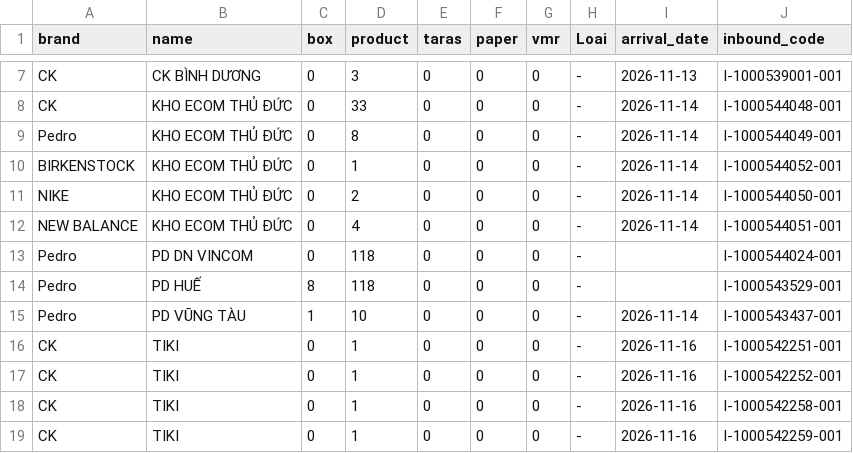
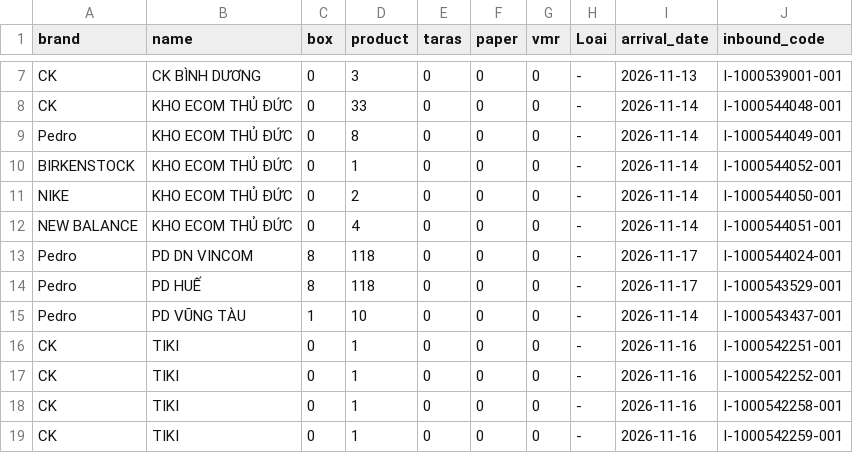
Before and after one commit to thuanmaison113-boop/newinbound, a CSV file: source.csv, drawn as a sheet; only a part is shown, gaps mark what is left out.

Commit message:
Update data 2026-11-17 11:11

```diff
--- a/source.csv
+++ b/source.csv
@@ -12,4 +12,4 @@ NIKE,KHO ECOM THỦ ĐỨC,0,2,0,0,0,-,2026-11-14,I-1000544050-001
 NEW BALANCE,KHO ECOM THỦ ĐỨC,0,4,0,0,0,-,2026-11-14,I-1000544051-001
-Pedro,PD DN VINCOM,0,118,0,0,0,-,,I-1000544024-001
-Pedro,PD HUẾ,8,118,0,0,0,-,,I-1000543529-001
+Pedro,PD DN VINCOM,8,118,0,0,0,-,2026-11-17,I-1000544024-001
+Pedro,PD HUẾ,8,118,0,0,0,-,2026-11-17,I-1000543529-001
 Pedro,PD VŨNG TÀU,1,10,0,0,0,-,2026-11-14,I-1000543437-001
```
